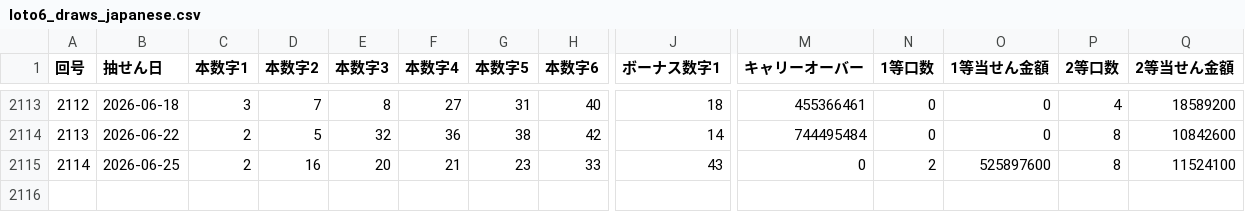
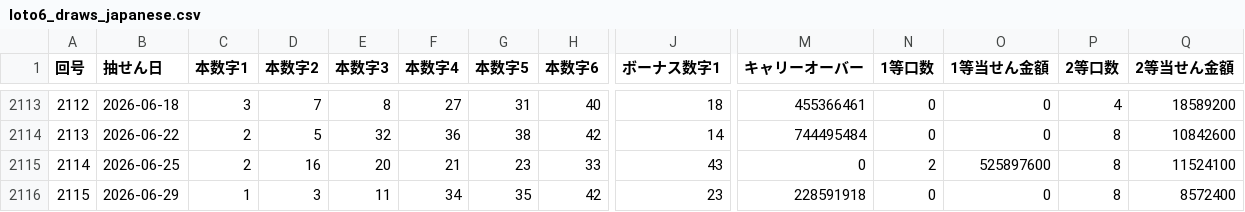
Before and after one commit to wakanaaargajagk633674/lotoloto, a CSV file: data/analysis/loto6_draws_japanese.csv, drawn as a sheet; only a part is shown, gaps mark what is left out; rows hold the shown columns only; the diff names each change by its address in the sheet, - before the commit and + after, or states it on an @@ line.

```diff
--- a/data/analysis/loto6_draws_japanese.csv
+++ b/data/analysis/loto6_draws_japanese.csv
+row 2116: 2115 | 2026-06-29 | 1 | 3 | 11 | 34 | 35 | 42 | 23 | 228591918 | 0 | 0 | 8 | 8572400
```
Also changed, not shown: data/analysis/loto6_prize_tiers.csv, data/processed/loto6_draws.csv, 31 other files.
